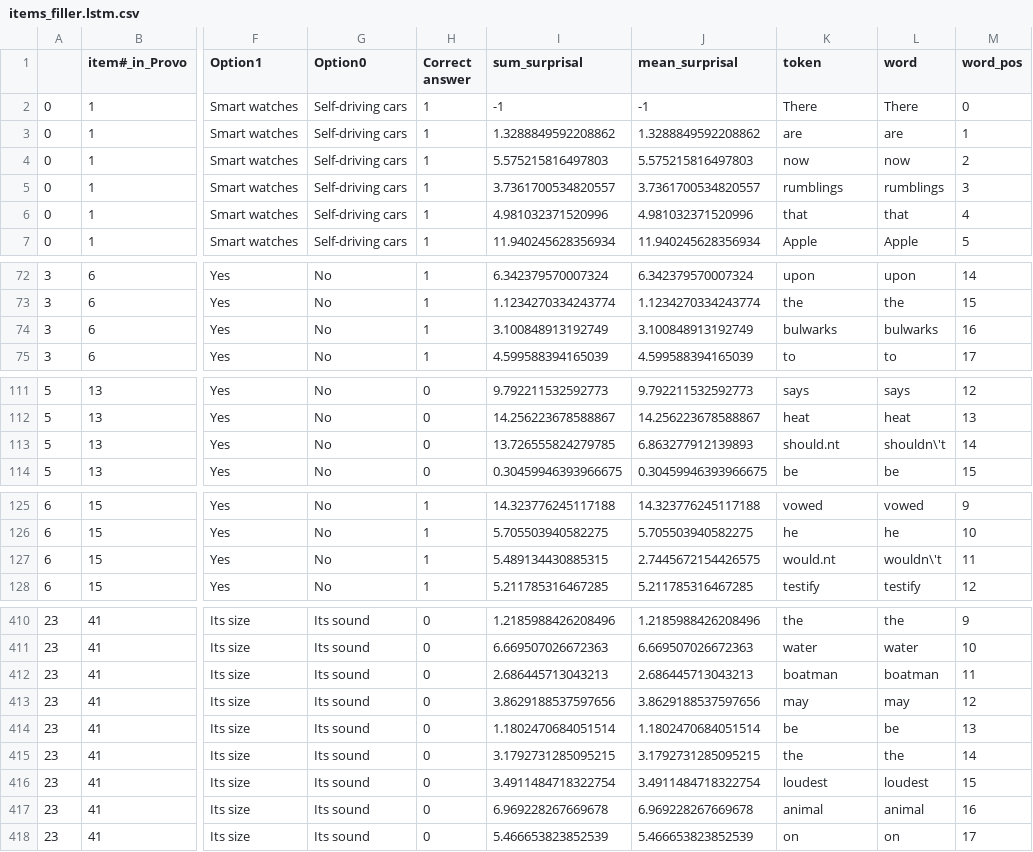
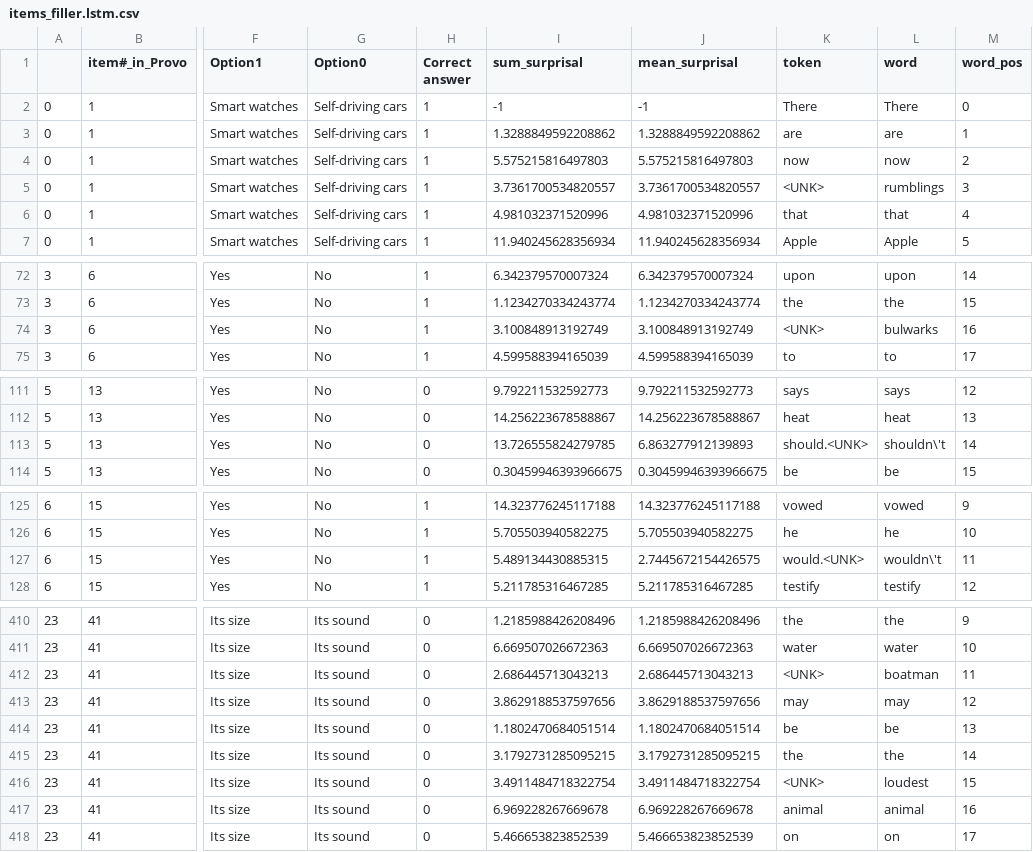
Before and after one commit to caplabnyu/sapbenchmark, a CSV file: Surprisals/data/gulordava/items_filler.lstm.csv, drawn as a sheet; only a part is shown, gaps mark what is left out; the diff covers the shown part only; the diff names each change by its address in the sheet, - before the commit and + after, or states it on an @@ line.

```diff
--- a/Surprisals/data/gulordava/items_filler.lstm.csv
+++ b/Surprisals/data/gulordava/items_filler.lstm.csv
-K5 (token): rumblings
+K5 (token): <UNK>
-K74 (token): bulwarks
+K74 (token): <UNK>
-K113 (token): should.nt
+K113 (token): should.<UNK>
-K127 (token): would.nt
+K127 (token): would.<UNK>
-K412 (token): boatman
+K412 (token): <UNK>
-K416 (token): loudest
+K416 (token): <UNK>
```
Also changed, not shown: 5 edited cells elsewhere in this file, Surprisals/data/gulordava/items_orc.lstm.csv, 22 other files.
